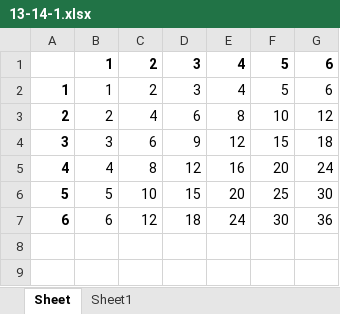
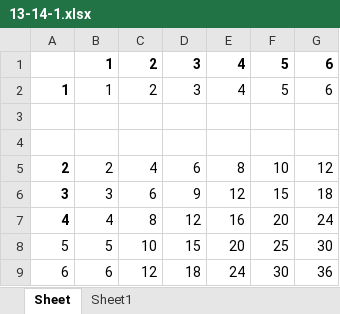
Before and after one commit to shulva/shulva-learning, an Excel workbook: projects/AutomaticPython/13/13-14-1.xlsx, sheet Sheet, drawn as a sheet; values as stored, in another font and other column widths than the file's, no borders; addresses are those after the commit; the diff names each change by its address in the sheet, - before the commit and + after, or states it on an @@ line.

Commit message:
python 13project
Former-commit-id: 08ae3496182e6cb6185379c4cab0536332dd97ac [formerly 010a82708246460090ef37acd003eac8936d1d98]
Former-commit-id: f7883c13f093d81ea27706560c68abf6e25bd312

```diff
--- a/projects/AutomaticPython/13/13-14-1.xlsx (sheet Sheet)
+++ b/projects/AutomaticPython/13/13-14-1.xlsx (sheet Sheet)
+row 3: (empty)
+row 4: (empty)
-A8:A9 bold: on
+A8:A9 bold: off
```
Also changed, not shown: 2 other files.
